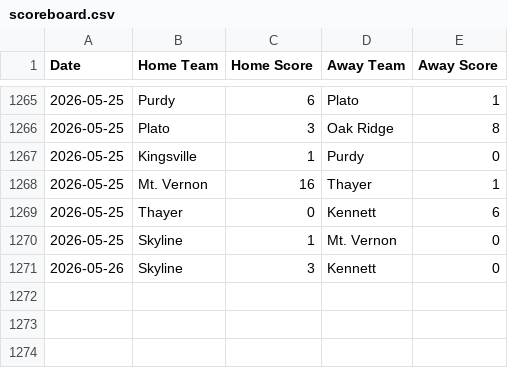
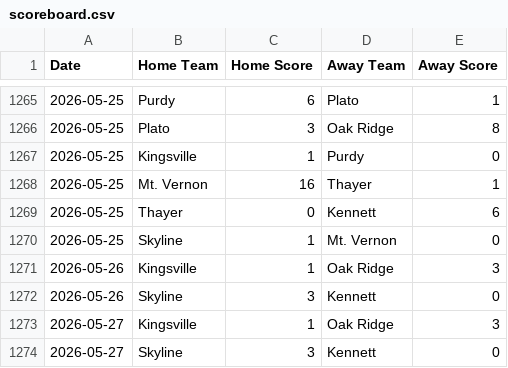
Before and after one commit to AllMOSports/Spring-Softball-Rankings, a CSV file: scoreboard.csv, drawn as a sheet; only a part is shown, gaps mark what is left out.

```diff
--- a/scoreboard.csv
+++ b/scoreboard.csv
@@ -1270,2 +1270,5 @@ Date,Home Team,Home Score,Away Team,Away Score
 2026-05-25,Skyline,1,Mt. Vernon,0
+2026-05-26,Kingsville,1,Oak Ridge,3
 2026-05-26,Skyline,3,Kennett,0
+2026-05-27,Kingsville,1,Oak Ridge,3
+2026-05-27,Skyline,3,Kennett,0
```
Also changed, not shown: ratings_all.csv, ratings_class1.csv, 4 other files.
